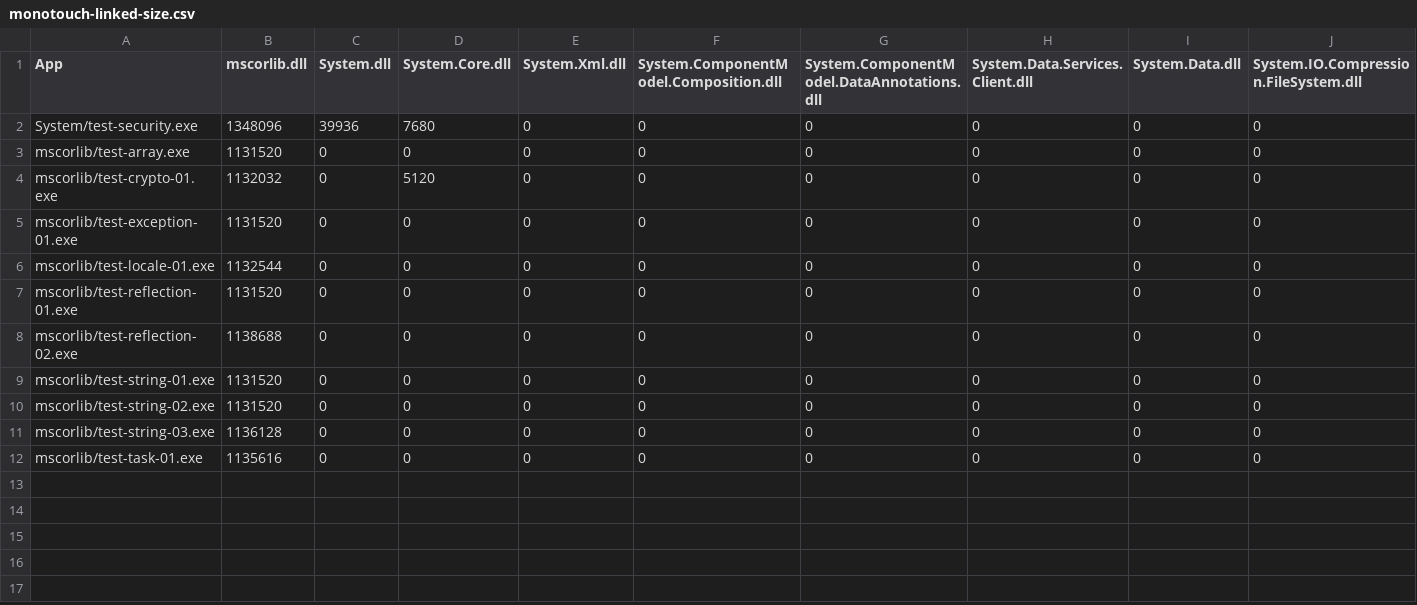
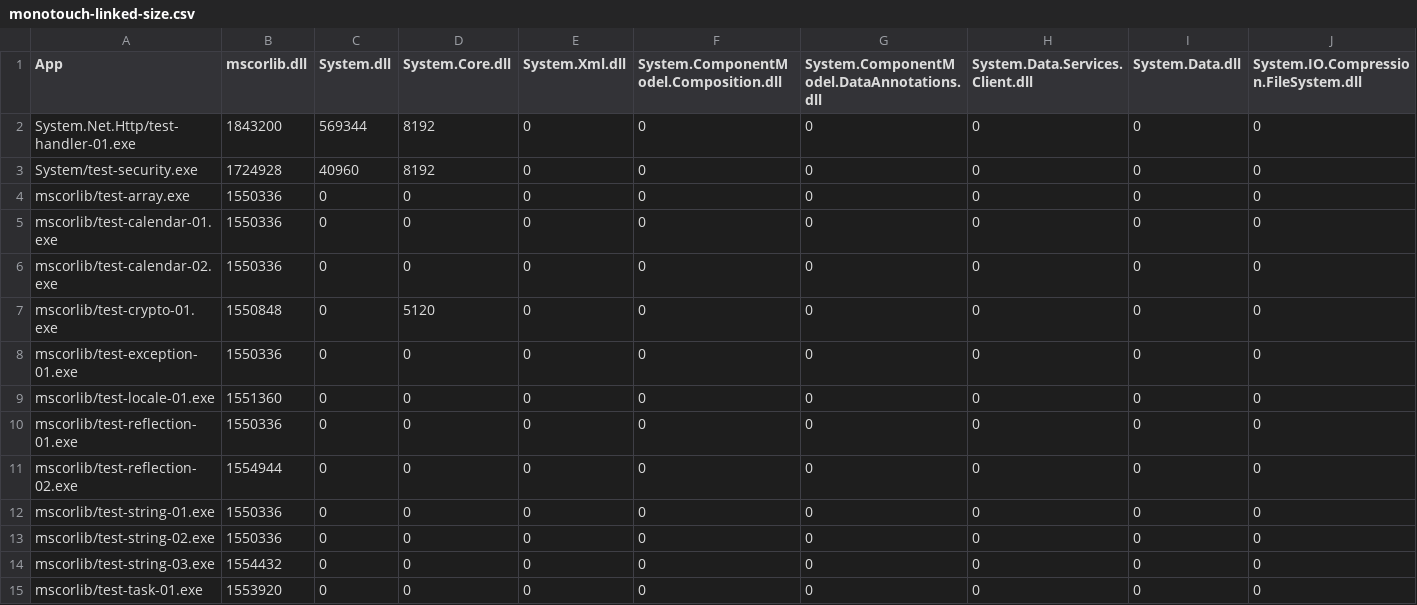
Before and after one commit to mono/mono, a CSV file: mcs/tools/linker/monotouch-linked-size.csv, drawn as a sheet; only a part is shown; addresses are those after the commit; rows hold the shown columns only; the diff names each change by its address in the sheet, - before the commit and + after, or states it on an @@ line.

```diff
--- a/mcs/tools/linker/monotouch-linked-size.csv
+++ b/mcs/tools/linker/monotouch-linked-size.csv
+row 2: System.Net.Http/test-handler-01.exe | 1843200 | 569344 | 8192 | 0 | 0 | 0 | 0 | 0 | 0
-B3 (mscorlib.dll): 1348096
+B3 (mscorlib.dll): 1724928
-C3 (System.dll): 39936
+C3 (System.dll): 40960
-D3 (System.Core.dll): 7680
+D3 (System.Core.dll): 8192
-B4 (mscorlib.dll): 1131520
+B4 (mscorlib.dll): 1550336
+row 5: mscorlib/test-calendar-01.exe | 1550336 | 0 | 0 | 0 | 0 | 0 | 0 | 0 | 0
+row 6: mscorlib/test-calendar-02.exe | 1550336 | 0 | 0 | 0 | 0 | 0 | 0 | 0 | 0
-B7 (mscorlib.dll): 1132032
+B7 (mscorlib.dll): 1550848
-B8 (mscorlib.dll): 1131520
+B8 (mscorlib.dll): 1550336
-B9 (mscorlib.dll): 1132544
+B9 (mscorlib.dll): 1551360
-B10 (mscorlib.dll): 1131520
+B10 (mscorlib.dll): 1550336
-B11 (mscorlib.dll): 1138688
+B11 (mscorlib.dll): 1554944
-B12:B13 (mscorlib.dll): 1131520
+B12:B13 (mscorlib.dll): 1550336
-B14 (mscorlib.dll): 1136128
+B14 (mscorlib.dll): 1554432
-B15 (mscorlib.dll): 1135616
+B15 (mscorlib.dll): 1553920
```
Also changed, not shown: mcs/tools/linker/monodroid-linked-size.csv, mcs/tools/linker/net_4_x-linked-size.csv, 1 other file.
